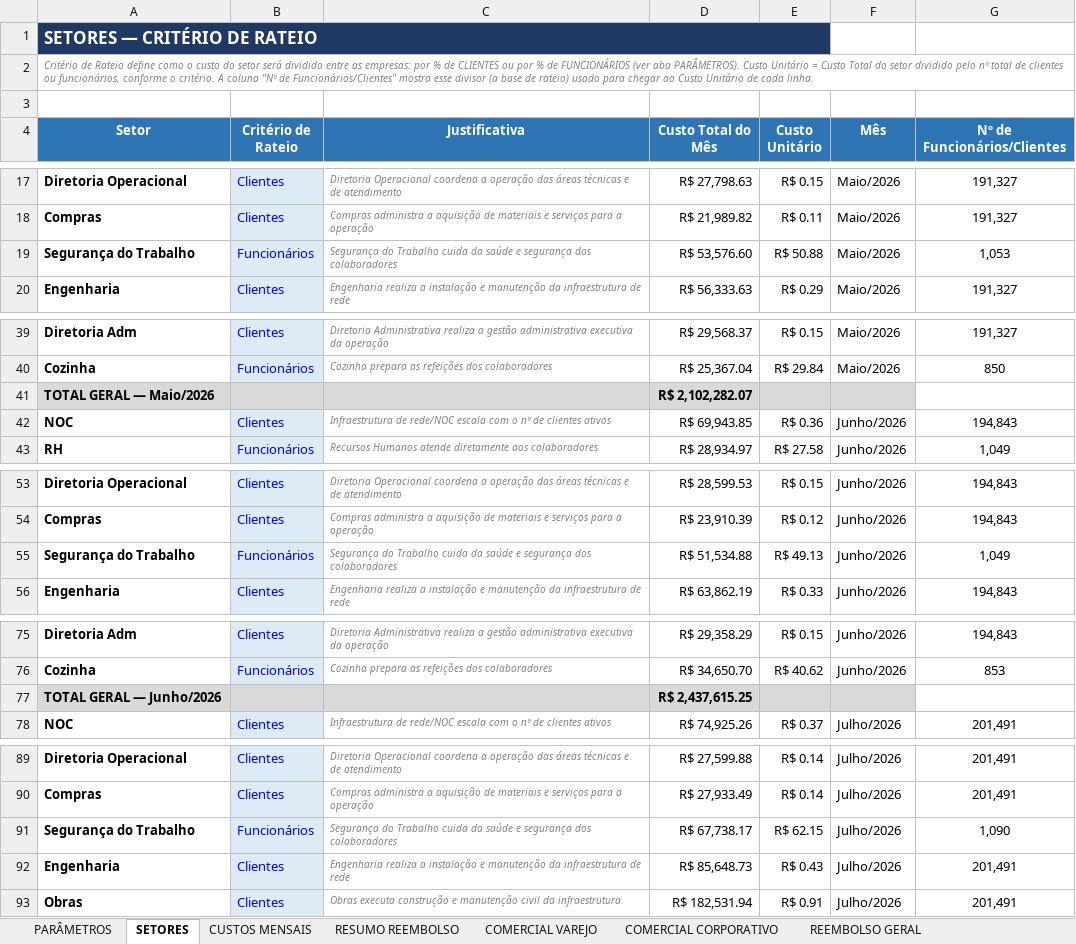
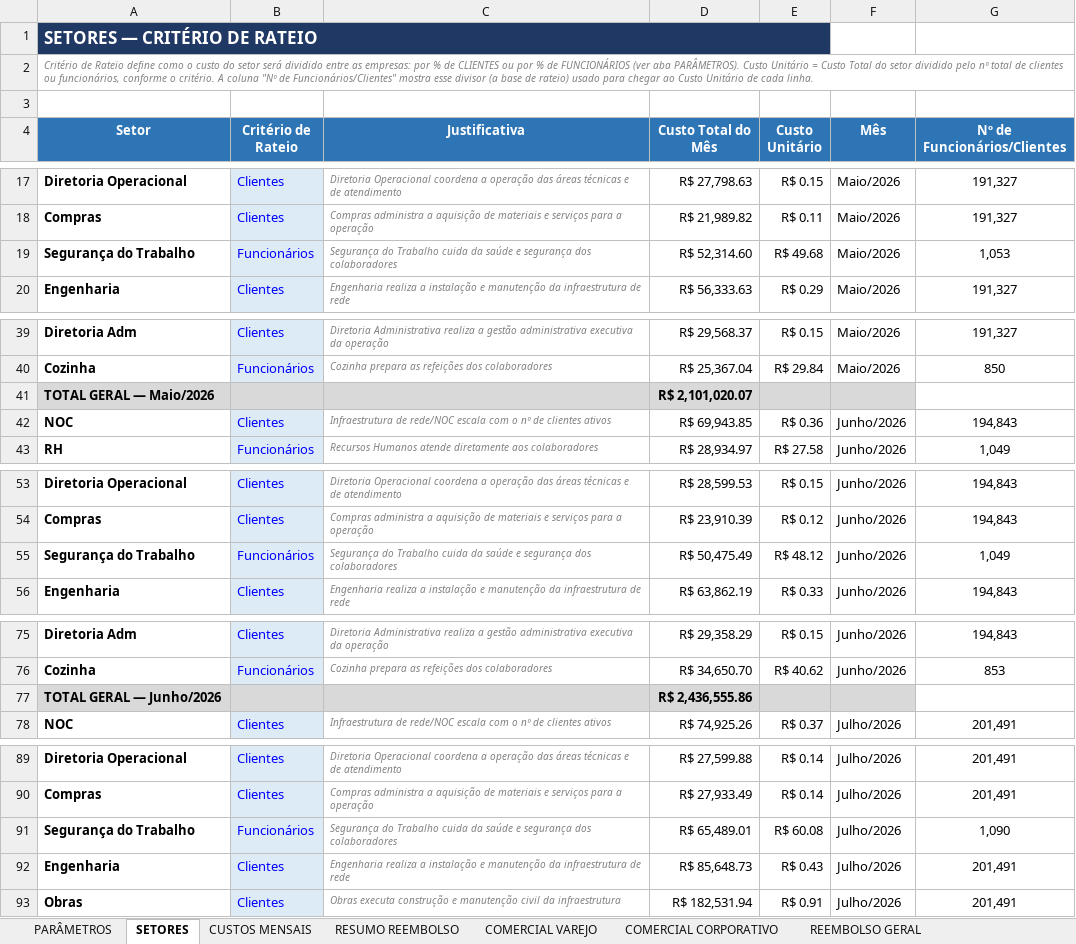
Before and after one commit to Deboradtelelecom/Base-dos-setores, an Excel workbook: dados-mensais/Base_Rateio_Custos_DTEL.xlsx, sheet SETORES, drawn as a sheet; only a part is shown, gaps mark what is left out; values as stored, in another font and other column widths than the file's, no borders; the diff covers the shown part only; the diff names each change by its address in the sheet, - before the commit and + after, or states it on an @@ line.

```diff
--- a/dados-mensais/Base_Rateio_Custos_DTEL.xlsx (sheet SETORES)
+++ b/dados-mensais/Base_Rateio_Custos_DTEL.xlsx (sheet SETORES)
-D19 (Custo Total do Mês): R$ 53,576.60
+D19 (Custo Total do Mês): R$ 52,314.60
-E19 (Custo Unitário): R$ 50.88
+E19 (Custo Unitário): R$ 49.68
-D41 (Custo Total do Mês): R$ 2,102,282.07
+D41 (Custo Total do Mês): R$ 2,101,020.07
-D55 (Custo Total do Mês): R$ 51,534.88
+D55 (Custo Total do Mês): R$ 50,475.49
-E55 (Custo Unitário): R$ 49.13
+E55 (Custo Unitário): R$ 48.12
-D77 (Custo Total do Mês): R$ 2,437,615.25
+D77 (Custo Total do Mês): R$ 2,436,555.86
-D91 (Custo Total do Mês): R$ 67,738.17
+D91 (Custo Total do Mês): R$ 65,489.01
-E91 (Custo Unitário): R$ 62.15
+E91 (Custo Unitário): R$ 60.08
```
Also changed, not shown: 1 edited cell elsewhere in this sheet, sheet CUSTOS MENSAIS, sheet RESUMO REEMBOLSO, sheet PARÂMETROS, sheet COMERCIAL CORPORATIVO, hidden cells, charts or pictures, 48 other files.
